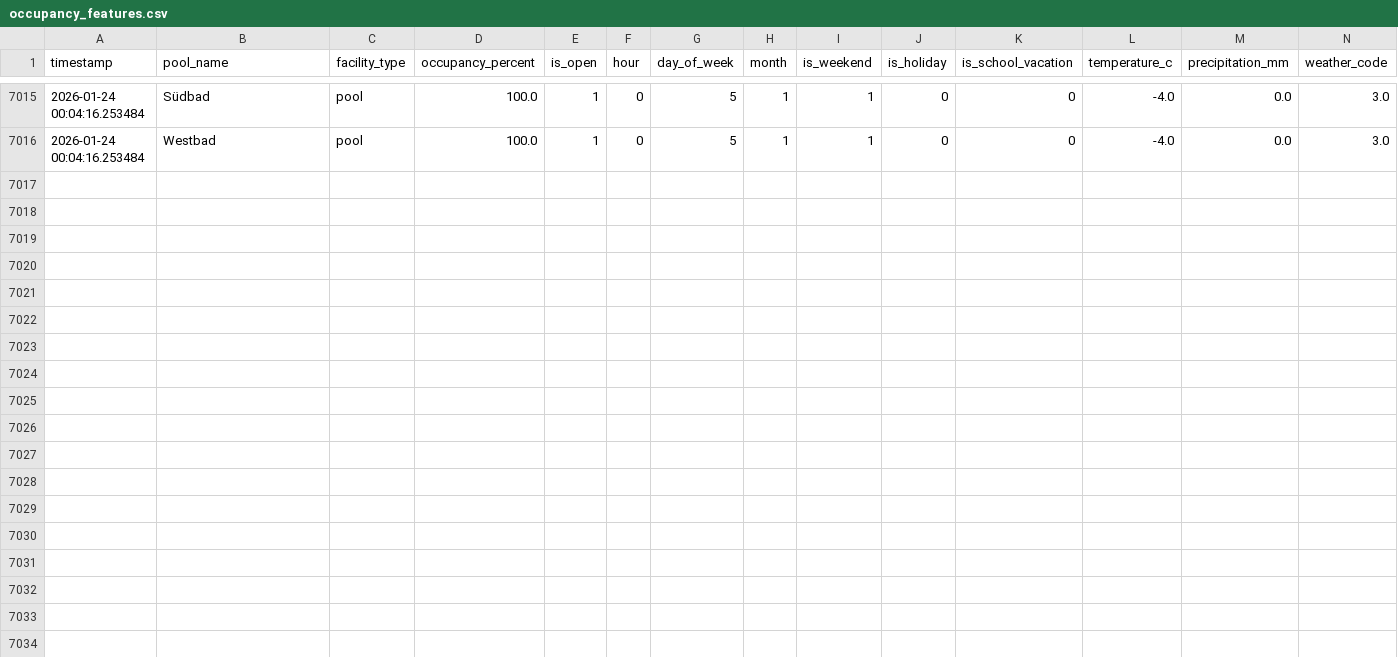
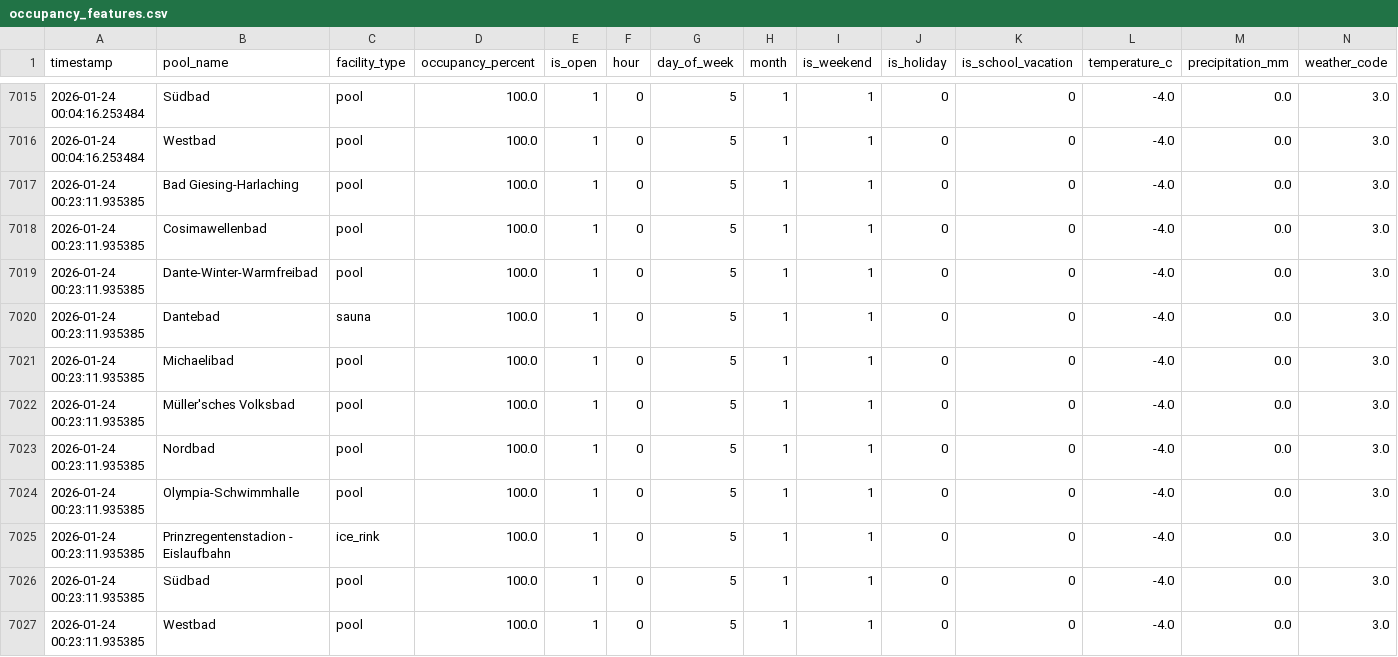
Before and after one commit to tillg/swm_pool_data, a CSV file: datasets/occupancy_features.csv, drawn as a sheet; only a part is shown, gaps mark what is left out; rows hold the shown columns only; the diff names each change by its address in the sheet, - before the commit and + after, or states it on an @@ line.

```diff
--- a/datasets/occupancy_features.csv
+++ b/datasets/occupancy_features.csv
+row 7017: 2026-01-24 00:23:11.935385 | Bad Giesing-Harlaching | pool | 100.0 | 1 | 0 | 5 | 1 | 1 | 0 | 0 | -4.0 | 0.0 | 3.0
+row 7018: 2026-01-24 00:23:11.935385 | Cosimawellenbad | pool | 100.0 | 1 | 0 | 5 | 1 | 1 | 0 | 0 | -4.0 | 0.0 | 3.0
+row 7019: 2026-01-24 00:23:11.935385 | Dante-Winter-Warmfreibad | pool | 100.0 | 1 | 0 | 5 | 1 | 1 | 0 | 0 | -4.0 | 0.0 | 3.0
+row 7020: 2026-01-24 00:23:11.935385 | Dantebad | sauna | 100.0 | 1 | 0 | 5 | 1 | 1 | 0 | 0 | -4.0 | 0.0 | 3.0
+row 7021: 2026-01-24 00:23:11.935385 | Michaelibad | pool | 100.0 | 1 | 0 | 5 | 1 | 1 | 0 | 0 | -4.0 | 0.0 | 3.0
+row 7022: 2026-01-24 00:23:11.935385 | Müller'sches Volksbad | pool | 100.0 | 1 | 0 | 5 | 1 | 1 | 0 | 0 | -4.0 | 0.0 | 3.0
+row 7023: 2026-01-24 00:23:11.935385 | Nordbad | pool | 100.0 | 1 | 0 | 5 | 1 | 1 | 0 | 0 | -4.0 | 0.0 | 3.0
+row 7024: 2026-01-24 00:23:11.935385 | Olympia-Schwimmhalle | pool | 100.0 | 1 | 0 | 5 | 1 | 1 | 0 | 0 | -4.0 | 0.0 | 3.0
+row 7025: 2026-01-24 00:23:11.935385 | Prinzregentenstadion - Eislaufbahn | ice_rink | 100.0 | 1 | 0 | 5 | 1 | 1 | 0 | 0 | -4.0 | 0.0 | 3.0
+row 7026: 2026-01-24 00:23:11.935385 | Südbad | pool | 100.0 | 1 | 0 | 5 | 1 | 1 | 0 | 0 | -4.0 | 0.0 | 3.0
+row 7027: 2026-01-24 00:23:11.935385 | Westbad | pool | 100.0 | 1 | 0 | 5 | 1 | 1 | 0 | 0 | -4.0 | 0.0 | 3.0
```
